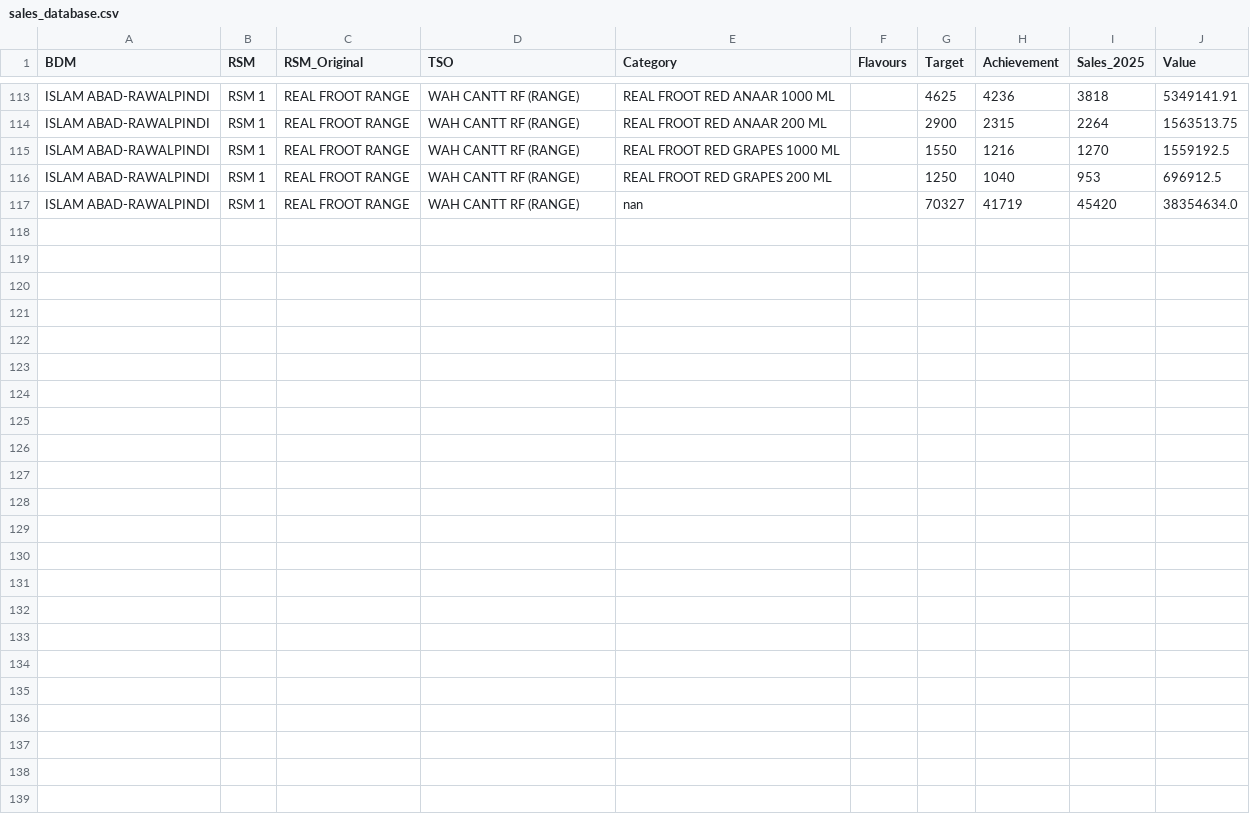
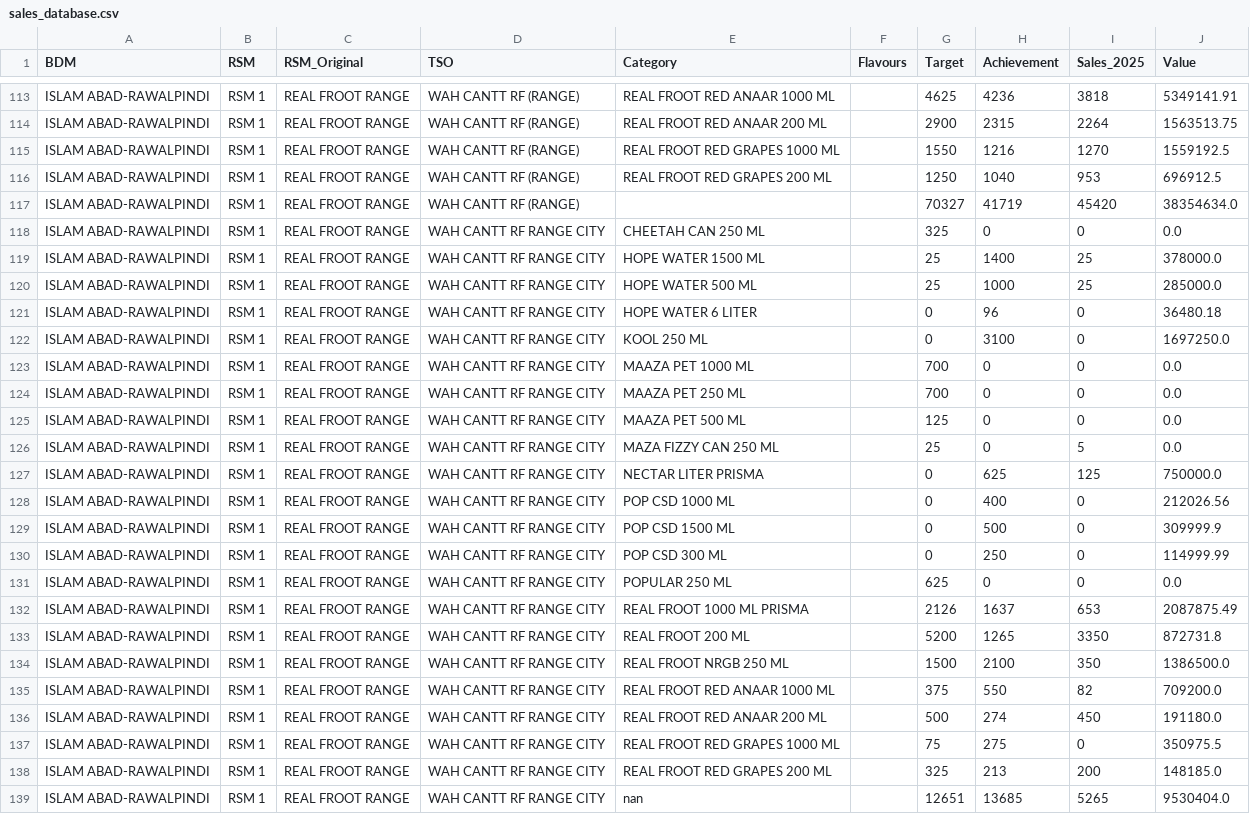
Before and after one commit to adeelrashid12/popular-dashboard, a CSV file: sales_database.csv, drawn as a sheet; only a part is shown, gaps mark what is left out.

Commit message:
Auto-update sales database

```diff
--- a/sales_database.csv
+++ b/sales_database.csv
@@ -116,2 +116,24 @@ ISLAM ABAD-RAWALPINDI,RSM 1,REAL FROOT RANGE,WAH CANTT RF (RANGE),REAL FROOT RED
 ISLAM ABAD-RAWALPINDI,RSM 1,REAL FROOT RANGE,WAH CANTT RF (RANGE),REAL FROOT RED GRAPES 200 ML,,1250,1040,953,696912.5
-ISLAM ABAD-RAWALPINDI,RSM 1,REAL FROOT RANGE,WAH CANTT RF (RANGE),nan,,70327,41719,45420,38354634.0
+ISLAM ABAD-RAWALPINDI,RSM 1,REAL FROOT RANGE,WAH CANTT RF (RANGE),,,70327,41719,45420,38354634.0
+ISLAM ABAD-RAWALPINDI,RSM 1,REAL FROOT RANGE,WAH CANTT RF RANGE CITY,CHEETAH CAN 250 ML,,325,0,0,0.0
+ISLAM ABAD-RAWALPINDI,RSM 1,REAL FROOT RANGE,WAH CANTT RF RANGE CITY,HOPE WATER 1500 ML,,25,1400,25,378000.0
+ISLAM ABAD-RAWALPINDI,RSM 1,REAL FROOT RANGE,WAH CANTT RF RANGE CITY,HOPE WATER 500 ML,,25,1000,25,285000.0
+ISLAM ABAD-RAWALPINDI,RSM 1,REAL FROOT RANGE,WAH CANTT RF RANGE CITY,HOPE WATER 6 LITER,,0,96,0,36480.18
+ISLAM ABAD-RAWALPINDI,RSM 1,REAL FROOT RANGE,WAH CANTT RF RANGE CITY,KOOL 250 ML,,0,3100,0,1697250.0
+ISLAM ABAD-RAWALPINDI,RSM 1,REAL FROOT RANGE,WAH CANTT RF RANGE CITY,MAAZA PET 1000 ML,,700,0,0,0.0
+ISLAM ABAD-RAWALPINDI,RSM 1,REAL FROOT RANGE,WAH CANTT RF RANGE CITY,MAAZA PET 250 ML,,700,0,0,0.0
+ISLAM ABAD-RAWALPINDI,RSM 1,REAL FROOT RANGE,WAH CANTT RF RANGE CITY,MAAZA PET 500 ML,,125,0,0,0.0
+ISLAM ABAD-RAWALPINDI,RSM 1,REAL FROOT RANGE,WAH CANTT RF RANGE CITY,MAZA FIZZY CAN 250 ML,,25,0,5,0.0
+ISLAM ABAD-RAWALPINDI,RSM 1,REAL FROOT RANGE,WAH CANTT RF RANGE CITY,NECTAR LITER PRISMA,,0,625,125,750000.0
+ISLAM ABAD-RAWALPINDI,RSM 1,REAL FROOT RANGE,WAH CANTT RF RANGE CITY,POP CSD 1000 ML,,0,400,0,212026.56
+ISLAM ABAD-RAWALPINDI,RSM 1,REAL FROOT RANGE,WAH CANTT RF RANGE CITY,POP CSD 1500 ML,,0,500,0,309999.9
+ISLAM ABAD-RAWALPINDI,RSM 1,REAL FROOT RANGE,WAH CANTT RF RANGE CITY,POP CSD 300 ML,,0,250,0,114999.99
+ISLAM ABAD-RAWALPINDI,RSM 1,REAL FROOT RANGE,WAH CANTT RF RANGE CITY,POPULAR 250 ML,,625,0,0,0.0
+ISLAM ABAD-RAWALPINDI,RSM 1,REAL FROOT RANGE,WAH CANTT RF RANGE CITY,REAL FROOT 1000 ML PRISMA,,2126,1637,653,2087875.49
+ISLAM ABAD-RAWALPINDI,RSM 1,REAL FROOT RANGE,WAH CANTT RF RANGE CITY,REAL FROOT 200 ML,,5200,1265,3350,872731.8
+ISLAM ABAD-RAWALPINDI,RSM 1,REAL FROOT RANGE,WAH CANTT RF RANGE CITY,REAL FROOT NRGB 250 ML,,1500,2100,350,1386500.0
+ISLAM ABAD-RAWALPINDI,RSM 1,REAL FROOT RANGE,WAH CANTT RF RANGE CITY,REAL FROOT RED ANAAR 1000 ML,,375,550,82,709200.0
+ISLAM ABAD-RAWALPINDI,RSM 1,REAL FROOT RANGE,WAH CANTT RF RANGE CITY,REAL FROOT RED ANAAR 200 ML,,500,274,450,191180.0
+ISLAM ABAD-RAWALPINDI,RSM 1,REAL FROOT RANGE,WAH CANTT RF RANGE CITY,REAL FROOT RED GRAPES 1000 ML,,75,275,0,350975.5
+ISLAM ABAD-RAWALPINDI,RSM 1,REAL FROOT RANGE,WAH CANTT RF RANGE CITY,REAL FROOT RED GRAPES 200 ML,,325,213,200,148185.0
+ISLAM ABAD-RAWALPINDI,RSM 1,REAL FROOT RANGE,WAH CANTT RF RANGE CITY,nan,,12651,13685,5265,9530404.0
```
